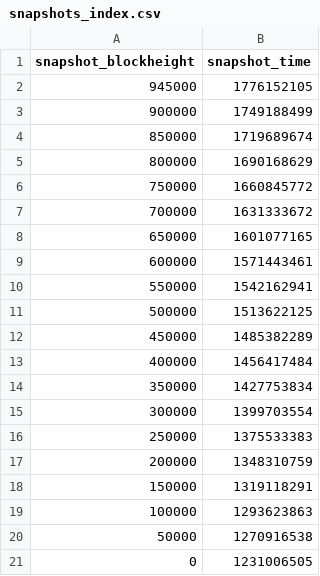
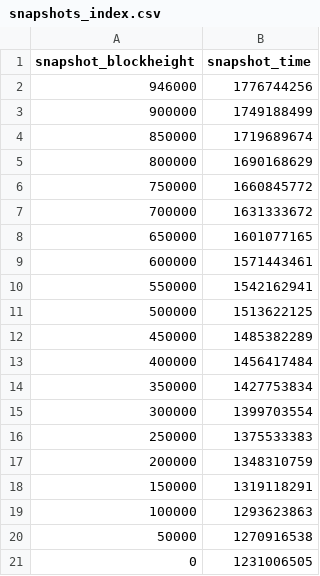
Before and after one commit to w-s-bitcoin/webapps-quantum-exposure, a CSV file: webapps/quantum_exposure/webapp_data/snapshots_index.csv, drawn as a sheet; removed rows and columns are numbered as before the commit, all else as after; the diff names each change by its address in the sheet, - before the commit and + after, or states it on an @@ line.

```diff
--- a/webapps/quantum_exposure/webapp_data/snapshots_index.csv
+++ b/webapps/quantum_exposure/webapp_data/snapshots_index.csv
-row 2: 945000 | 1776152105
+row 2: 946000 | 1776744256
```
Also changed, not shown: webapps/quantum_exposure/webapp_data/archived_index.csv, webapps/quantum_exposure/webapp_data/historical_eco.csv, 13 other files.
